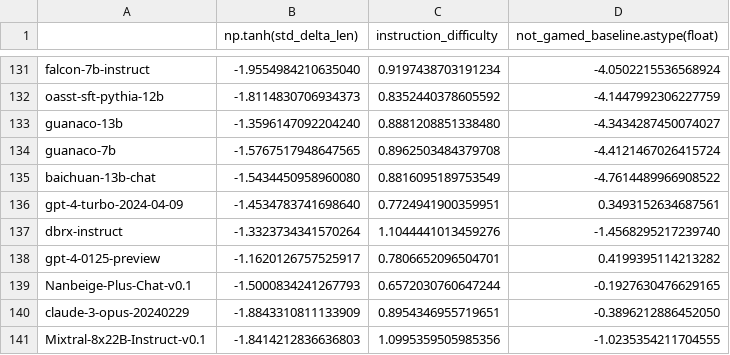
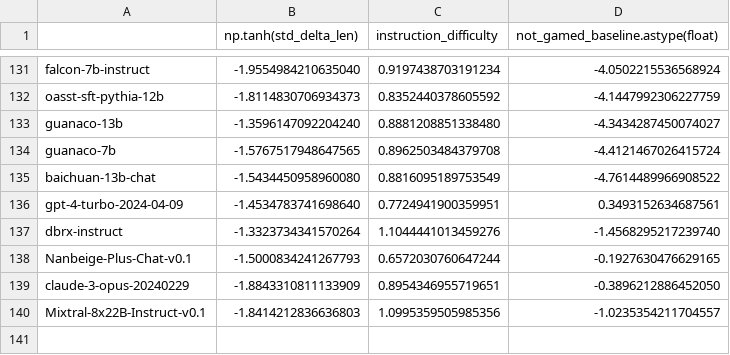
Before and after one commit to tatsu-lab/alpaca_eval, a CSV file: src/alpaca_eval/metrics/weights/weighted_alpaca_eval_gpt4_turbo/length_controlled_v1/baseline_gpt4_1106_preview.csv, drawn as a sheet; only a part is shown, gaps mark what is left out.

```diff
--- a/src/alpaca_eval/metrics/weights/weighted_alpaca_eval_gpt4_turbo/length_controlled_v1/baseline_gpt4_1106_preview.csv
+++ b/src/alpaca_eval/metrics/weights/weighted_alpaca_eval_gpt4_turbo/length_controlled_v1/baseline_gpt4_1106_preview.csv
@@ -137,5 +137,4 @@ gpt-4-turbo-2024-04-09,-1.4534783741698640,0.7724941900359951,0.3493152634687561
 dbrx-instruct,-1.3323734341570264,1.1044441013459276,-1.4568295217239740
-gpt-4-0125-preview,-1.1620126757525917,0.7806652096504701,0.4199395114213282
 Nanbeige-Plus-Chat-v0.1,-1.5000834241267793,0.6572030760647244,-0.1927630476629165
 claude-3-opus-20240229,-1.8843310811133909,0.8954346955719651,-0.3896212886452050
-Mixtral-8x22B-Instruct-v0.1,-1.8414212836636803,1.0995359505985356,-1.0235354211704555
+Mixtral-8x22B-Instruct-v0.1,-1.8414212836636803,1.0995359505985356,-1.0235354211704557
```
Also changed, not shown: notebooks/benchmarks.csv, src/alpaca_eval/leaderboards/data_AlpacaEval_2/weighted_alpaca_eval_gpt4_turbo_leaderboard.csv, 1 other file.
